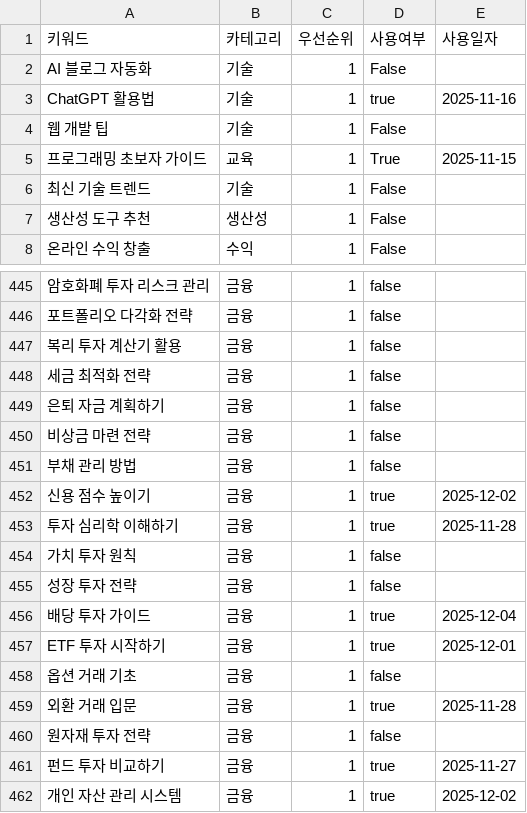
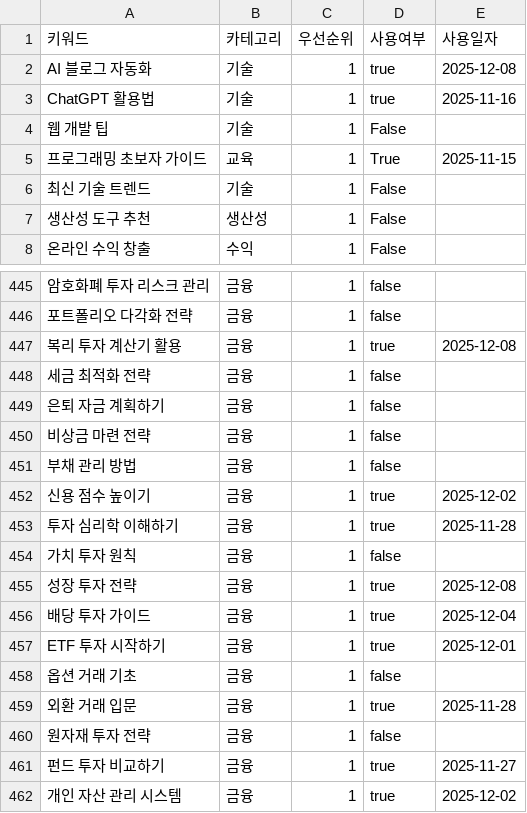
Before and after one commit to jsong1230/AIblog, a CSV file: keywords.csv, drawn as a sheet; only a part is shown, gaps mark what is left out; the diff names each change by its address in the sheet, - before the commit and + after, or states it on an @@ line.

```diff
--- a/keywords.csv
+++ b/keywords.csv
-D2 (사용여부): False
+D2 (사용여부): true
-E2 (사용일자): (empty)
+E2 (사용일자): 2025-12-08
-D447 (사용여부): false
+D447 (사용여부): true
-E447 (사용일자): (empty)
+E447 (사용일자): 2025-12-08
-D455 (사용여부): false
+D455 (사용여부): true
-E455 (사용일자): (empty)
+E455 (사용일자): 2025-12-08
```
Also changed, not shown: 6 other files.
